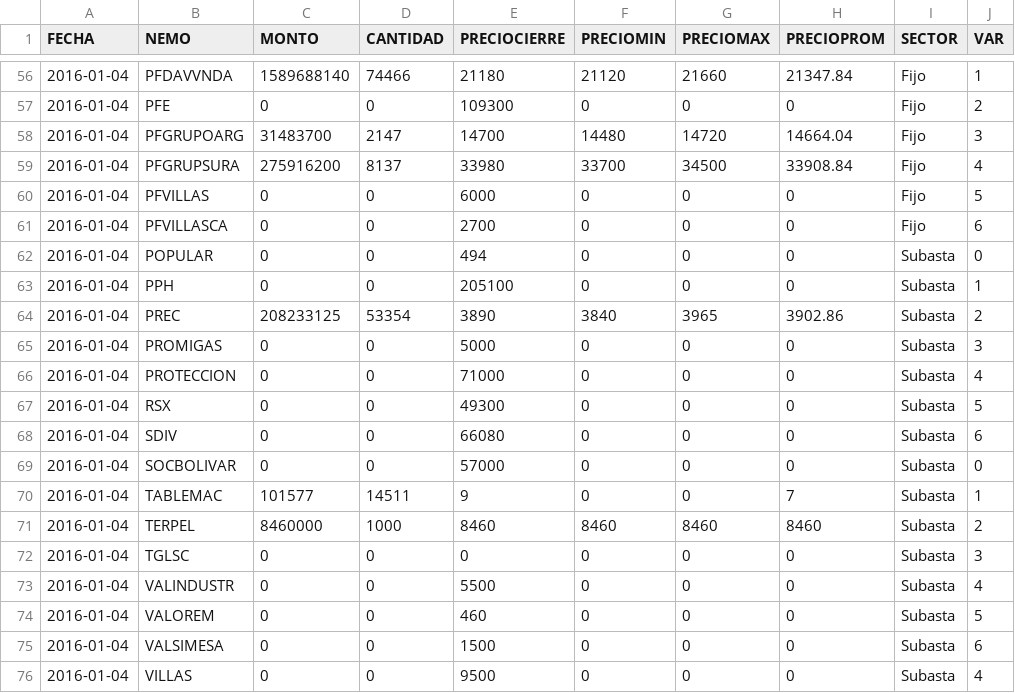
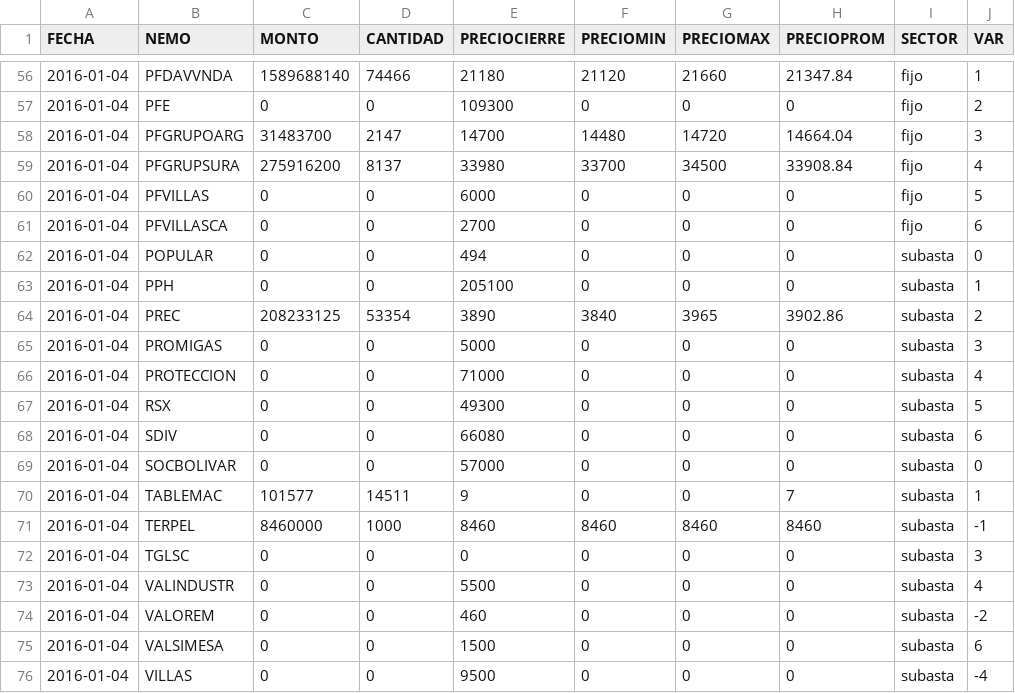
Before and after one commit to apolan/vis_analytic_bvc, a CSV file: acciones.csv, drawn as a sheet; only a part is shown, gaps mark what is left out; the diff covers the shown part only.

```diff
--- a/acciones.csv
+++ b/acciones.csv
@@ -56,21 +56,21 @@ FECHA,NEMO,MONTO,CANTIDAD,PRECIOCIERRE,PRECIOMIN,PRECIOMAX,PRECIOPROM,SECTOR,VAR
-2016-01-04,PFDAVVNDA,1589688140,74466,21180,21120,21660,21347.84,Fijo,1
-2016-01-04,PFE,0,0,109300,0,0,0,Fijo,2
-2016-01-04,PFGRUPOARG,31483700,2147,14700,14480,14720,14664.04,Fijo,3
-2016-01-04,PFGRUPSURA,275916200,8137,33980,33700,34500,33908.84,Fijo,4
-2016-01-04,PFVILLAS,0,0,6000,0,0,0,Fijo,5
-2016-01-04,PFVILLASCA,0,0,2700,0,0,0,Fijo,6
-2016-01-04,POPULAR,0,0,494,0,0,0,Subasta,0
-2016-01-04,PPH,0,0,205100,0,0,0,Subasta,1
-2016-01-04,PREC,208233125,53354,3890,3840,3965,3902.86,Subasta,2
-2016-01-04,PROMIGAS,0,0,5000,0,0,0,Subasta,3
-2016-01-04,PROTECCION,0,0,71000,0,0,0,Subasta,4
-2016-01-04,RSX,0,0,49300,0,0,0,Subasta,5
-2016-01-04,SDIV,0,0,66080,0,0,0,Subasta,6
-2016-01-04,SOCBOLIVAR,0,0,57000,0,0,0,Subasta,0
-2016-01-04,TABLEMAC,101577,14511,9,0,0,7,Subasta,1
-2016-01-04,TERPEL,8460000,1000,8460,8460,8460,8460,Subasta,2
-2016-01-04,TGLSC,0,0,0,0,0,0,Subasta,3
-2016-01-04,VALINDUSTR,0,0,5500,0,0,0,Subasta,4
-2016-01-04,VALOREM,0,0,460,0,0,0,Subasta,5
-2016-01-04,VALSIMESA,0,0,1500,0,0,0,Subasta,6
-2016-01-04,VILLAS,0,0,9500,0,0,0,Subasta,4
+2016-01-04,PFDAVVNDA,1589688140,74466,21180,21120,21660,21347.84,fijo,1
+2016-01-04,PFE,0,0,109300,0,0,0,fijo,2
+2016-01-04,PFGRUPOARG,31483700,2147,14700,14480,14720,14664.04,fijo,3
+2016-01-04,PFGRUPSURA,275916200,8137,33980,33700,34500,33908.84,fijo,4
+2016-01-04,PFVILLAS,0,0,6000,0,0,0,fijo,5
+2016-01-04,PFVILLASCA,0,0,2700,0,0,0,fijo,6
+2016-01-04,POPULAR,0,0,494,0,0,0,subasta,0
+2016-01-04,PPH,0,0,205100,0,0,0,subasta,1
+2016-01-04,PREC,208233125,53354,3890,3840,3965,3902.86,subasta,2
+2016-01-04,PROMIGAS,0,0,5000,0,0,0,subasta,3
+2016-01-04,PROTECCION,0,0,71000,0,0,0,subasta,4
+2016-01-04,RSX,0,0,49300,0,0,0,subasta,5
+2016-01-04,SDIV,0,0,66080,0,0,0,subasta,6
+2016-01-04,SOCBOLIVAR,0,0,57000,0,0,0,subasta,0
+2016-01-04,TABLEMAC,101577,14511,9,0,0,7,subasta,1
+2016-01-04,TERPEL,8460000,1000,8460,8460,8460,8460,subasta,-1
+2016-01-04,TGLSC,0,0,0,0,0,0,subasta,3
+2016-01-04,VALINDUSTR,0,0,5500,0,0,0,subasta,4
+2016-01-04,VALOREM,0,0,460,0,0,0,subasta,-2
+2016-01-04,VALSIMESA,0,0,1500,0,0,0,subasta,6
+2016-01-04,VILLAS,0,0,9500,0,0,0,subasta,-4
```
Also changed, not shown: 54 edited cells elsewhere in this file, 4 other files.
